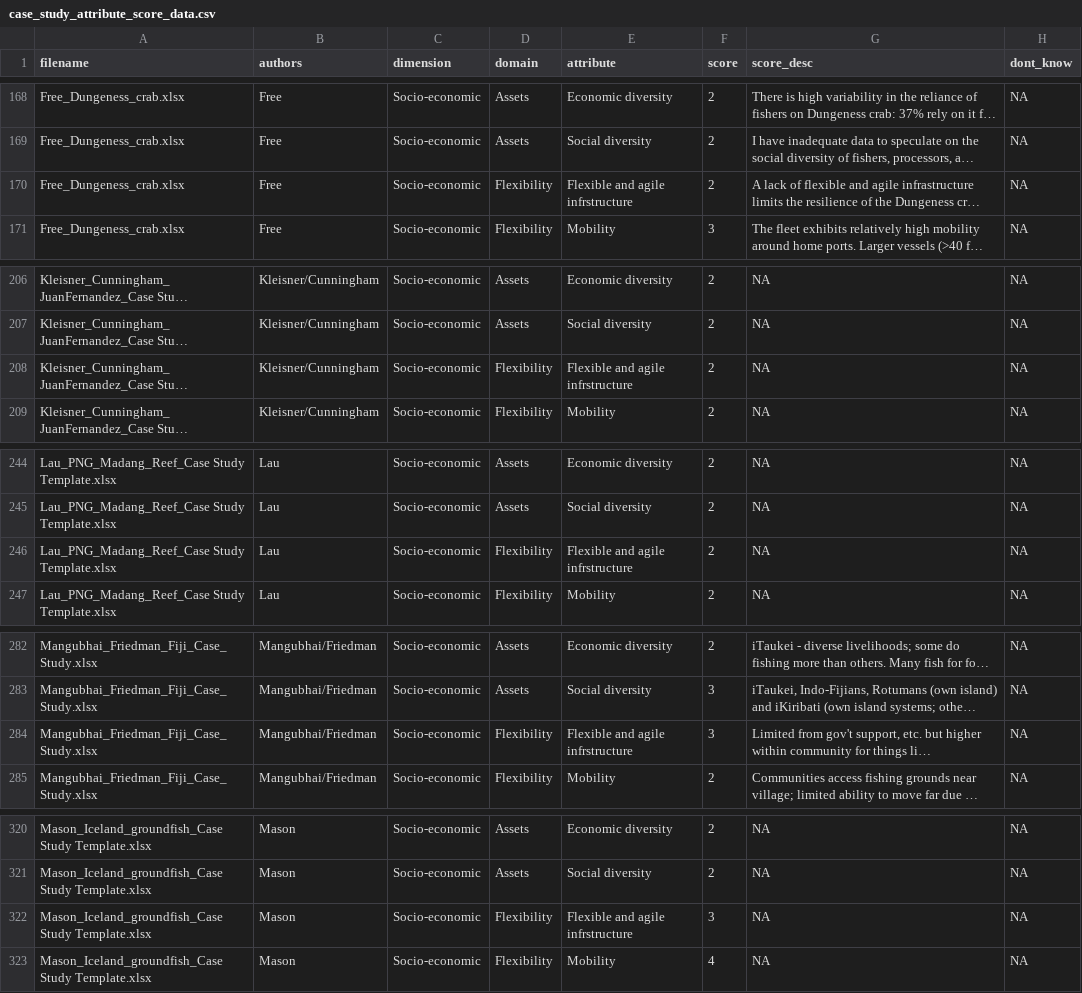
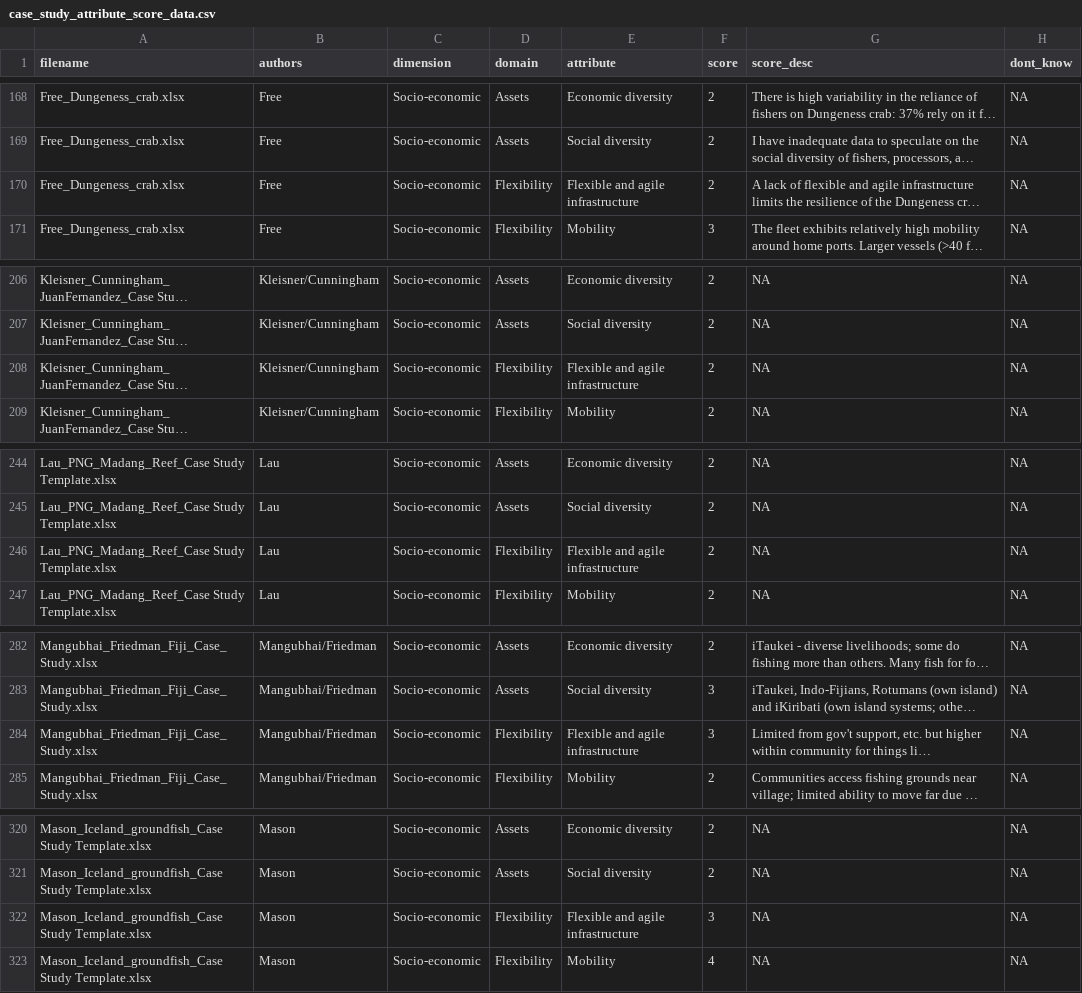
Before and after one commit to Science-for-Nature-and-People/climate-resilient-fisheries, a CSV file: case_study_analysis/mf_clustering_analysis/data/case_study_attribute_score_data.csv, drawn as a sheet; only a part is shown, gaps mark what is left out; long unchanged cells end in …; the diff covers the shown part only; the diff names each change by its address in the sheet, - before the commit and + after, or states it on an @@ line.

```diff
--- a/case_study_analysis/mf_clustering_analysis/data/case_study_attribute_score_data.csv
+++ b/case_study_analysis/mf_clustering_analysis/data/case_study_attribute_score_data.csv
-E170 (attribute): Flexible and agile infrstructure
+E170 (attribute): Flexible and agile infrastructure
-E208 (attribute): Flexible and agile infrstructure
+E208 (attribute): Flexible and agile infrastructure
-E246 (attribute): Flexible and agile infrstructure
+E246 (attribute): Flexible and agile infrastructure
-E284 (attribute): Flexible and agile infrstructure
+E284 (attribute): Flexible and agile infrastructure
-E322 (attribute): Flexible and agile infrstructure
+E322 (attribute): Flexible and agile infrastructure
```
Also changed, not shown: 89 edited cells elsewhere in this file, case_synth_learning/data/clean_learning_data_fixed.csv, 4 other files.
